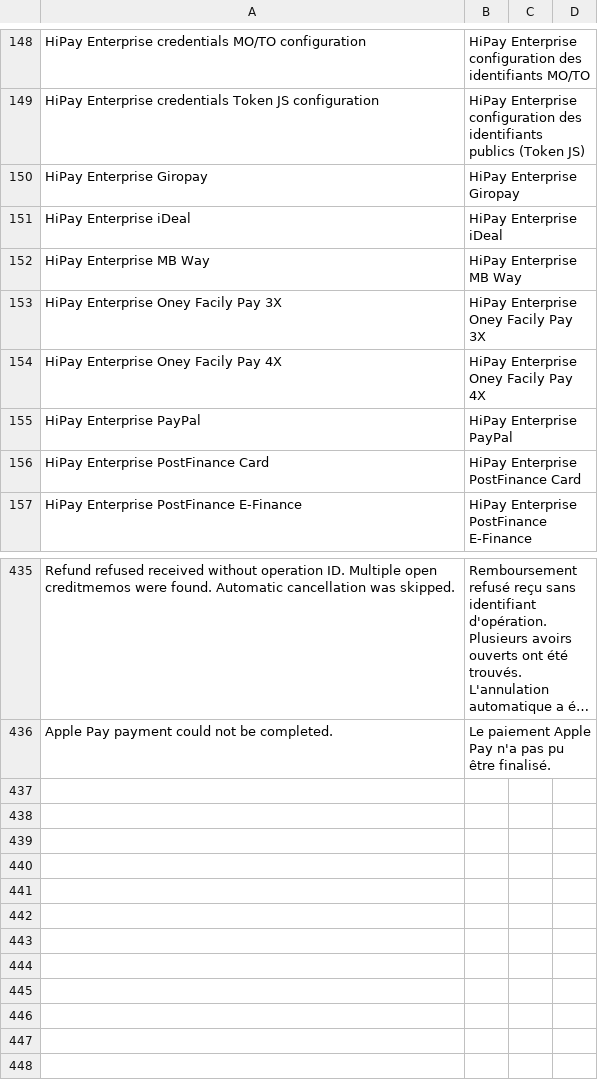
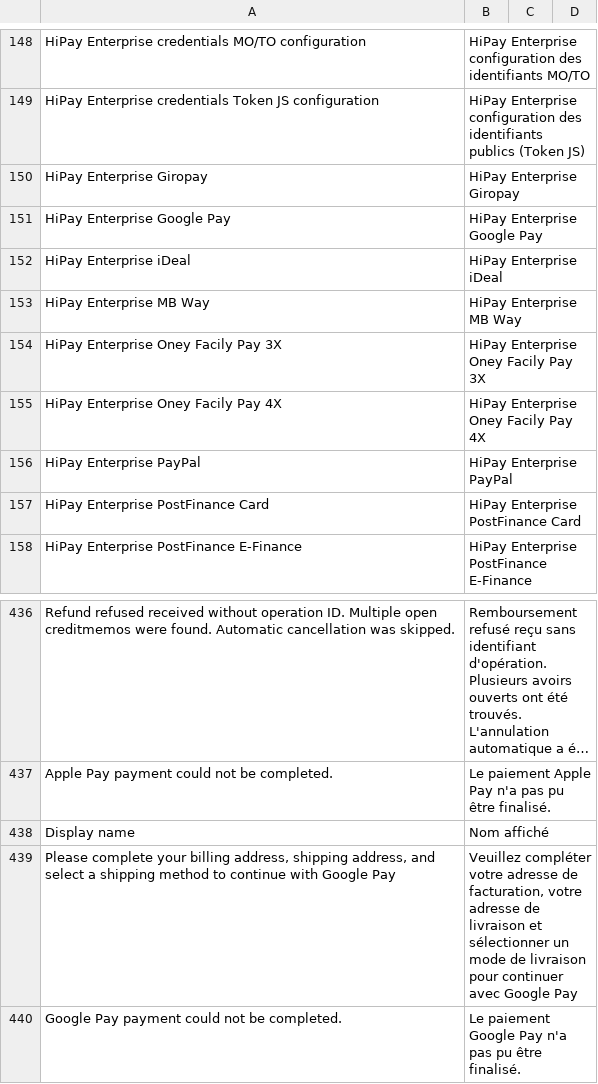
Before and after one commit to hipay/hipay-fullservice-sdk-magento2, a CSV file: i18n/fr_FR.csv, drawn as a sheet; only a part is shown, gaps mark what is left out; long unchanged cells end in …; the diff names each change by its address in the sheet, - before the commit and + after, or states it on an @@ line.

Commit message:
PI-6497 - [Magento][BO] Google Pay, configuration du module

```diff
--- a/i18n/fr_FR.csv
+++ b/i18n/fr_FR.csv
+row 151: HiPay Enterprise Google Pay | HiPay Enterprise Google Pay
+row 438: Display name | Nom affiché
+row 439: Please complete your billing address, shipping address, and select a shipping method to continue with Google Pay | Veuillez compléter votre adresse de facturation, votre adresse de livraison et sélectionner un mode de livraison pour continuer avec Google Pay
+row 440: Google Pay payment could not be completed. | Le paiement Google Pay n'a pas pu être finalisé.
```
Also changed, not shown: i18n/en_US.csv, i18n/it_IT.csv, 16 other files.
